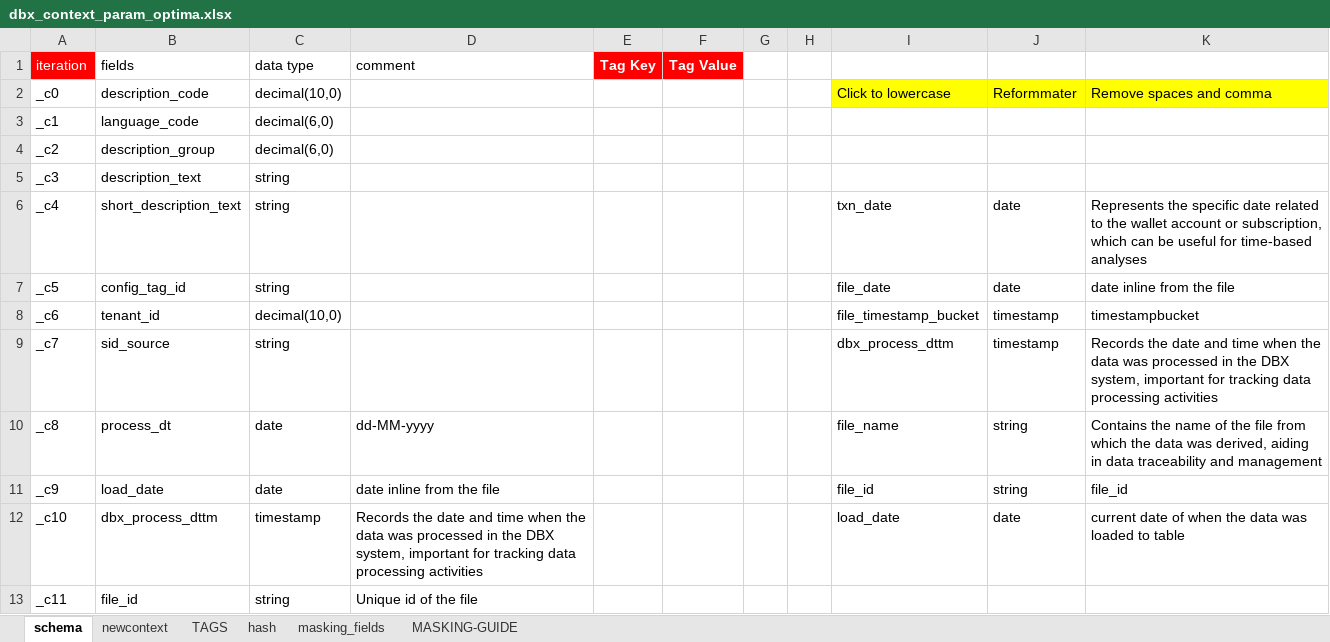
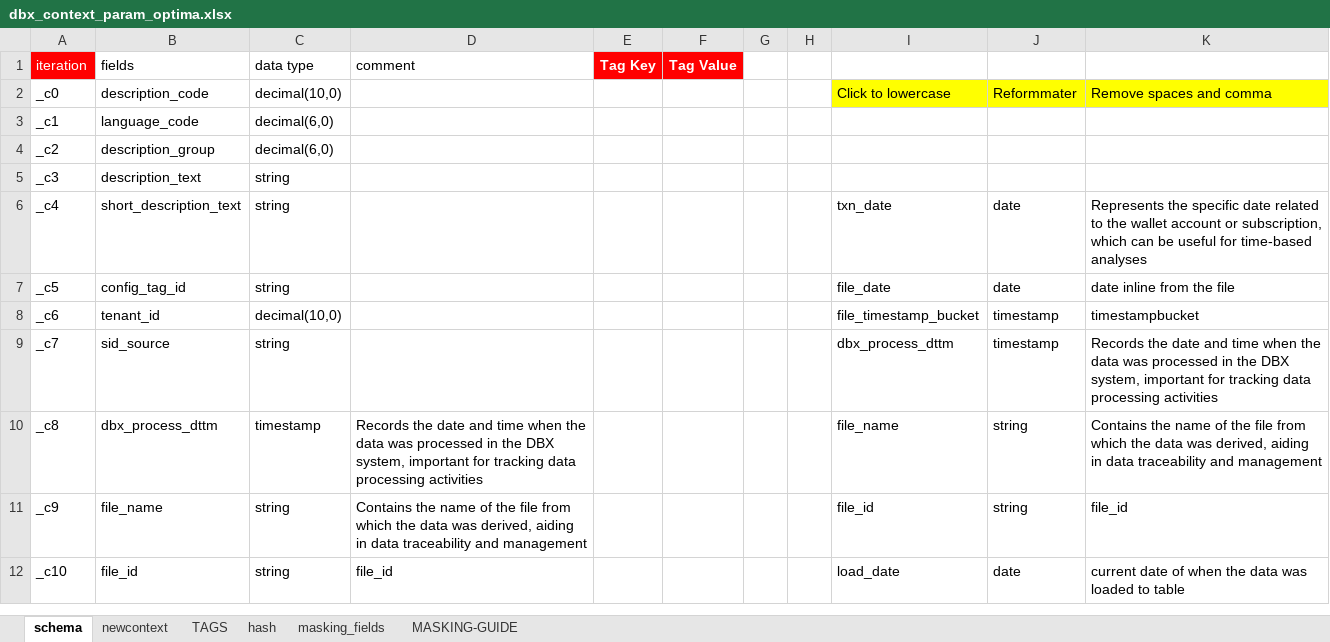
Before and after one commit to SMART-KENNY/kaizen-cli, an Excel workbook: dbx_context_param_optima.xlsx, sheet schema, drawn as a sheet; values as stored, in another font and other column widths than the file's, no borders; charts and pictures not drawn; the diff names each change by its address in the sheet, - before the commit and + after, or states it on an @@ line.

```diff
--- a/dbx_context_param_optima.xlsx (sheet schema)
+++ b/dbx_context_param_optima.xlsx (sheet schema)
-B10 (fields): process_dt
+B10 (fields): dbx_process_dttm
-C10 (data type): date
+C10 (data type): timestamp
-D10 (comment): dd-MM-yyyy
+D10 (comment): Records the date and time when the data was processed in the DBX system, important for tracking data processing activities
-B11 (fields): load_date
+B11 (fields): file_name
-C11 (data type): date
+C11 (data type): string
-D11 (comment): date inline from the file
+D11 (comment): Contains the name of the file from which the data was derived, aiding in data traceability and management
-B12 (fields): dbx_process_dttm
+B12 (fields): file_id
-C12 (data type): timestamp
+C12 (data type): string
-D12 (comment): Records the date and time when the data was processed in the DBX system, important for tracking data processing activities
+D12 (comment): file_id
-row 13: _c11 | file_id | string | Unique id of the file
```
Also changed, not shown: sheet newcontext, sheet hash, formulas that keep their value, charts or pictures, 3 other files.
